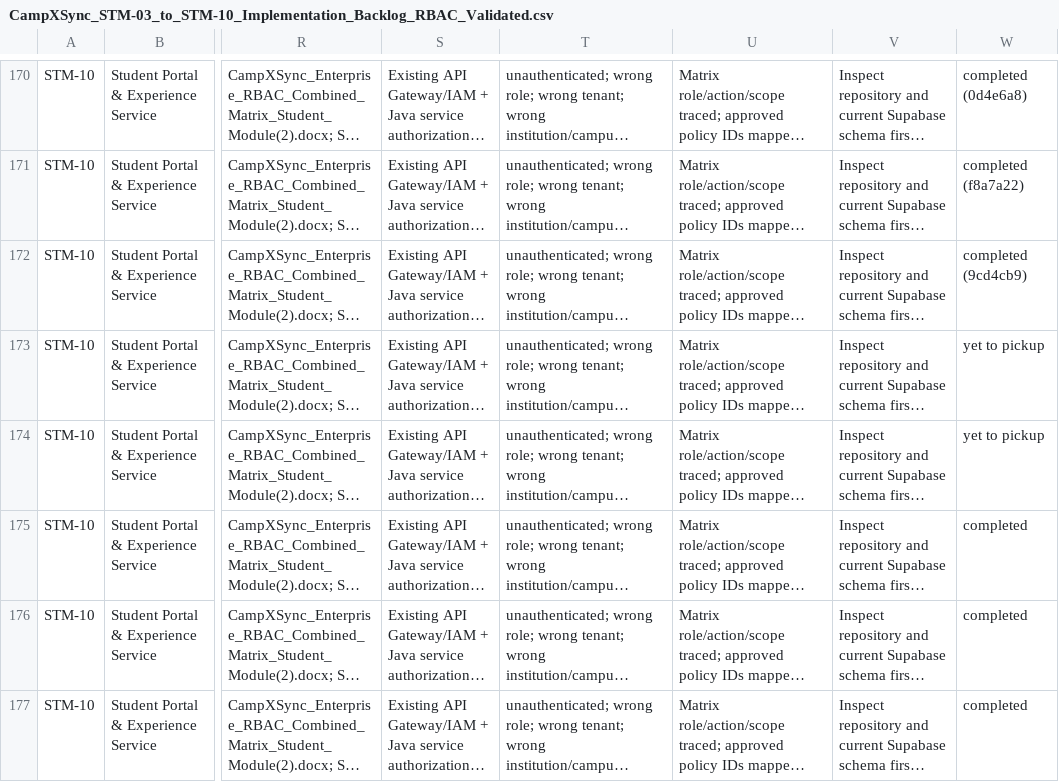
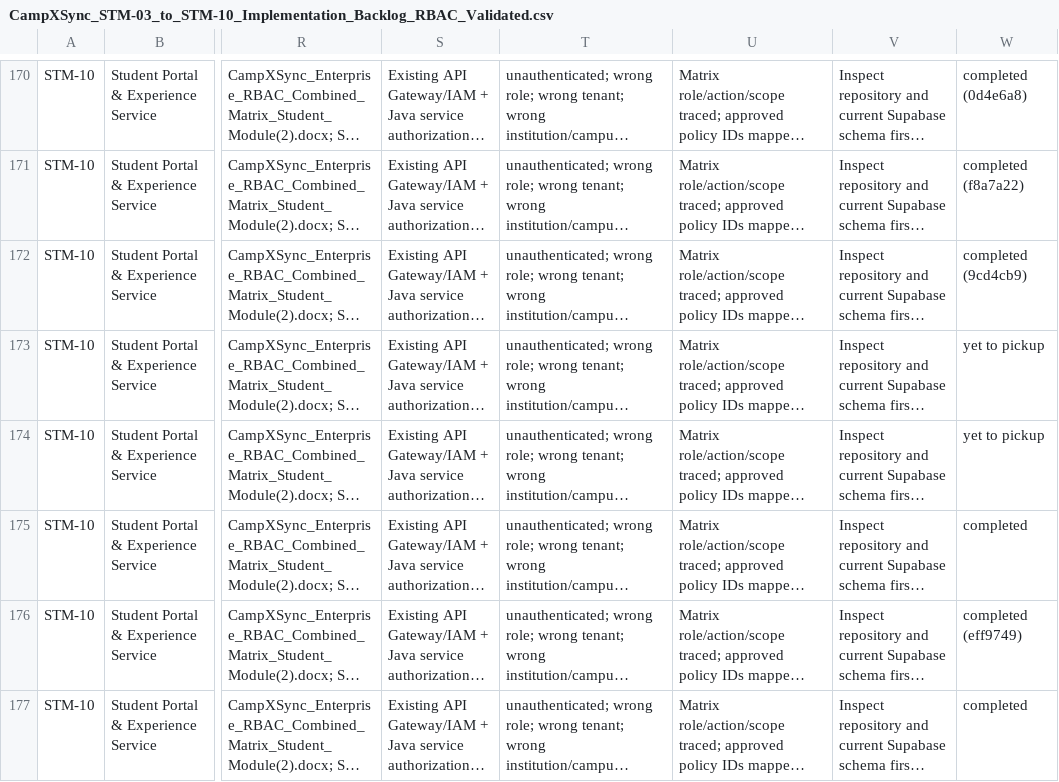
Before and after one commit to campxsync/CampXSync_V2.0, a CSV file: docs/user-stories/CampXSync_STM-03_to_STM-10_Implementation_Backlog_RBAC_Validated.csv, drawn as a sheet; only a part is shown, gaps mark what is left out; long unchanged cells end in …; the diff covers the shown part only; the diff names each change by its address in the sheet, - before the commit and + after, or states it on an @@ line.

```diff
--- a/docs/user-stories/CampXSync_STM-03_to_STM-10_Implementation_Backlog_RBAC_Validated.csv
+++ b/docs/user-stories/CampXSync_STM-03_to_STM-10_Implementation_Backlog_RBAC_Validated.csv
-W176: completed
+W176: completed (eff9749)
```
Also changed, not shown: 4 edited cells elsewhere in this file, 3 other files.
